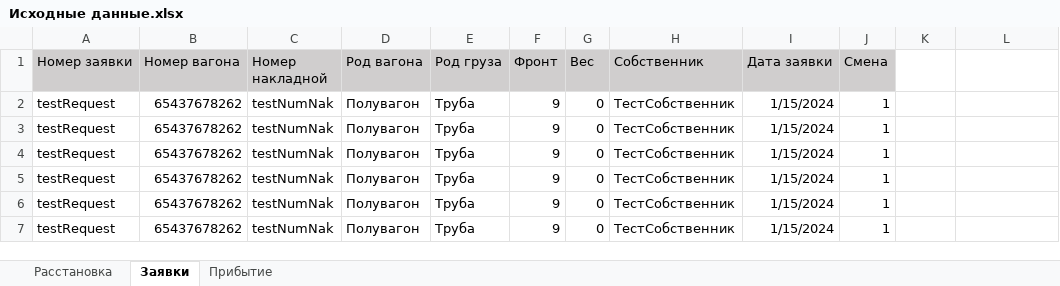
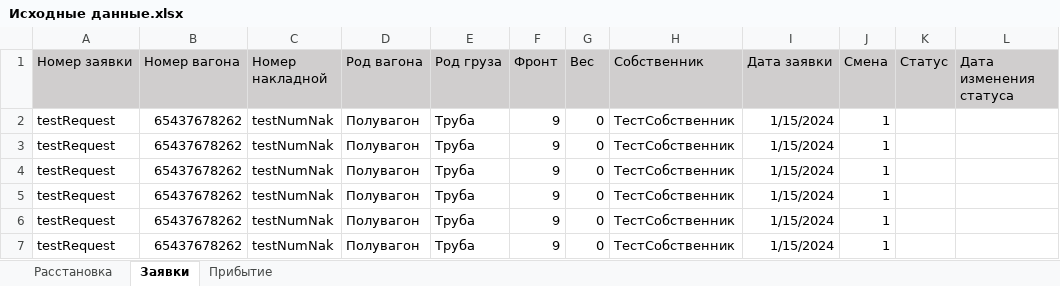
Before and after one commit to Mrakobeznt/zd_station, an Excel workbook: motmos_zd/Исходные данные.xlsx, sheet Заявки, drawn as a sheet; values as stored, in another font and other column widths than the file's, no borders; the diff names each change by its address in the sheet, - before the commit and + after, or states it on an @@ line.

```diff
--- a/motmos_zd/Исходные данные.xlsx (sheet Заявки)
+++ b/motmos_zd/Исходные данные.xlsx (sheet Заявки)
-K1: (empty)
+K1: Статус
-K1:L1 fill: none
+K1:L1 fill: #D0CECE
-L1: (empty)
+L1: Дата изменения статуса
```
Also changed, not shown: 1 other file.
